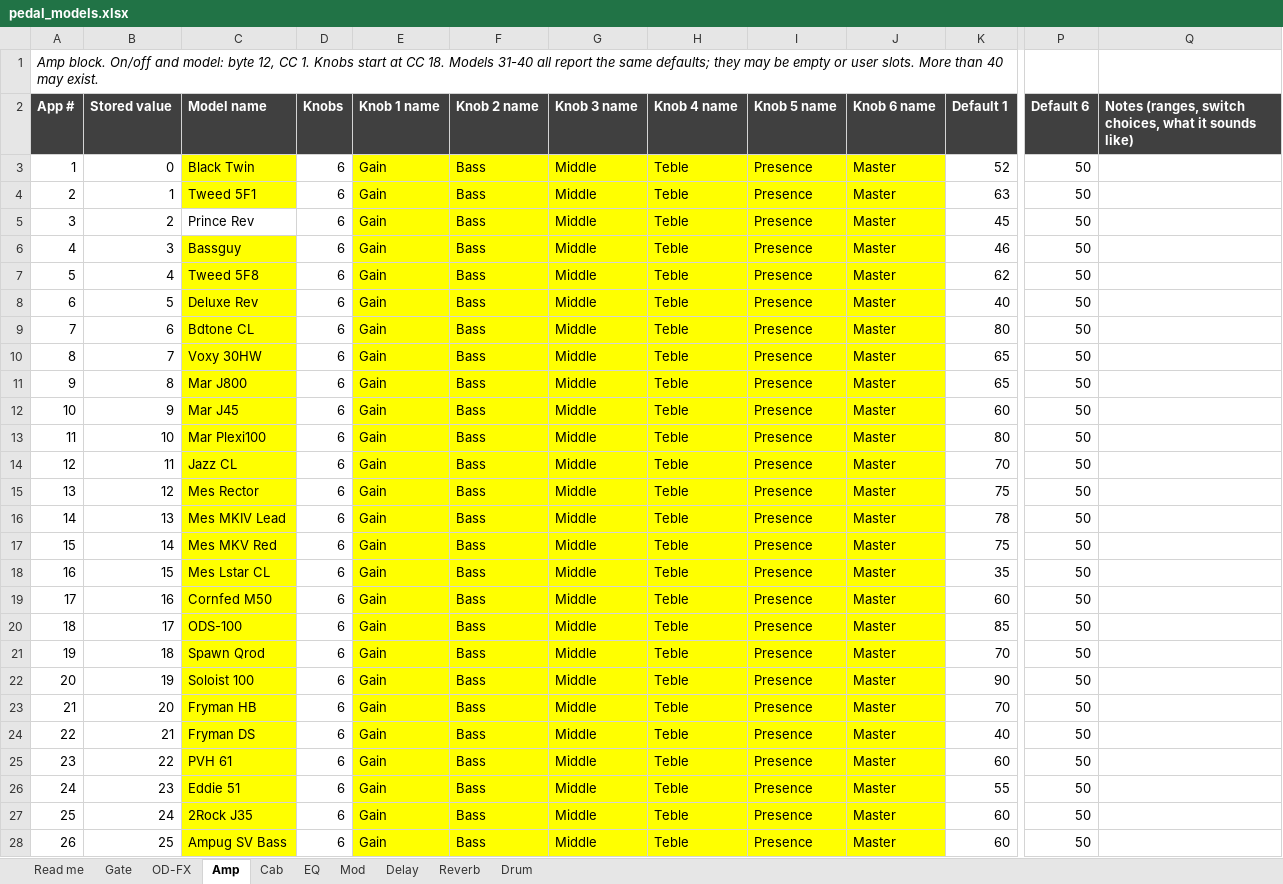
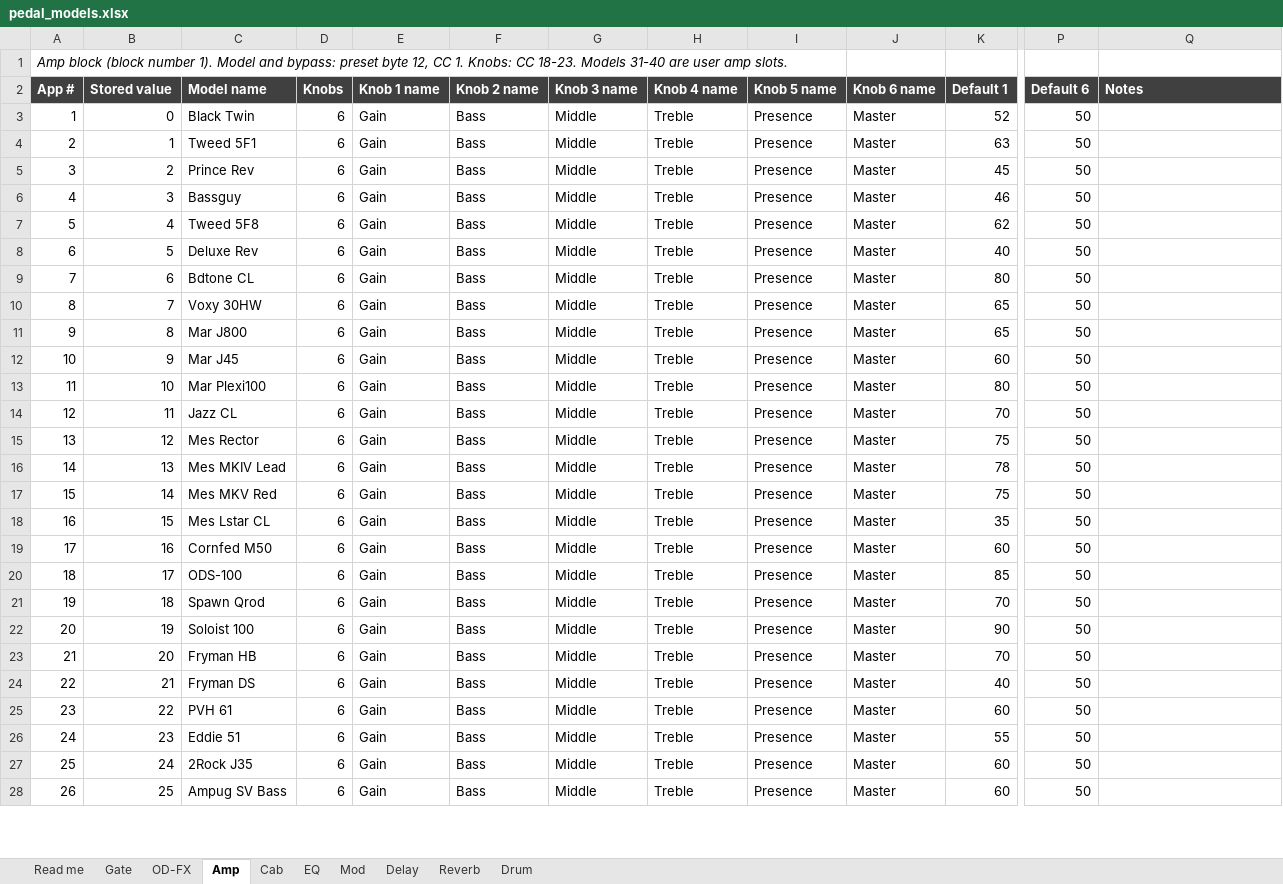
Before and after one commit to dkiesow/lekato-me05, an Excel workbook: docs/pedal_models.xlsx, sheet Amp, drawn as a sheet; only a part is shown, gaps mark what is left out; values as stored, in another font and other column widths than the file's, no borders; the diff covers the shown part only; the diff names each change by its address in the sheet, - before the commit and + after, or states it on an @@ line.

Commit message:
Model workbook: uniform formatting, corrected spellings, notes rewritten as reference; regenerate models.json

```diff
--- a/docs/pedal_models.xlsx (sheet Amp)
+++ b/docs/pedal_models.xlsx (sheet Amp)
-A1 (App #): Amp block. On/off and model: byte 12, CC 1. Knobs start at CC 18. Models 31-40 all report the same defaults; they may be empty or user slots. More than 40 may exist.
+A1 (App #): Amp block (block number 1). Model and bypass: preset byte 12, CC 1. Knobs: CC 18-23. Models 31-40 are user amp slots.
-Q2: Notes (ranges, switch choices, what it sounds like)
+Q2: Notes
-C3:C4 fill: #FFFF00
+C3:C4 fill: none
-E3:J28 fill: #FFFF00
+E3:J28 fill: none
-H3:H28 (Knob 4 name): Teble
+H3:H28 (Knob 4 name): Treble
-C6:C28 fill: #FFFF00
+C6:C28 fill: none
```
Also changed, not shown: 14 edited cells and cell formats elsewhere in this sheet, sheet Cab, sheet Drum, sheet EQ, sheet Read me, sheet Delay, sheet Mod, 3 more sheets, 2 other files.
